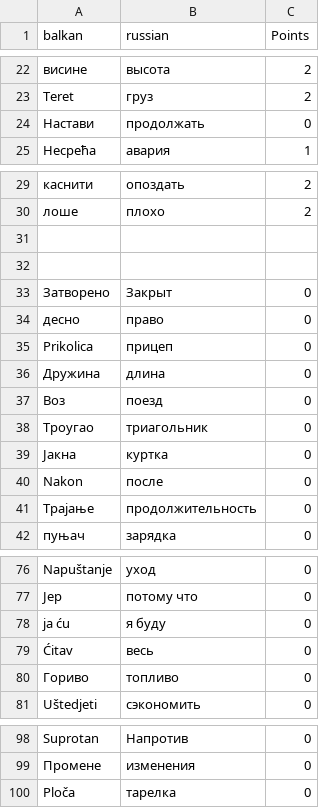
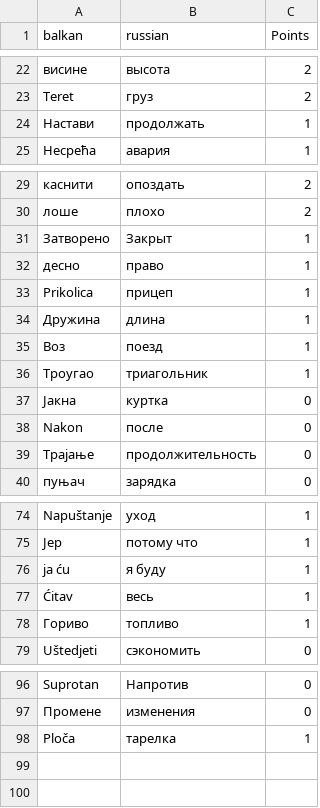
Before and after one commit to erikstankevich/poweranki-1, a CSV file: balkan_v2.csv, drawn as a sheet; only a part is shown, gaps mark what is left out; the diff covers the shown part only.

```diff
--- a/balkan_v2.csv
+++ b/balkan_v2.csv
@@ -23,3 +23,3 @@
 "Teret";"груз";"2"
-"Настави";"продолжать";"0"
+"Настави";"продолжать";"1"
 "Несрећа";"авария";"1"
@@ -30,10 +30,8 @@
 "лоше";"плохо";"2"
-
-
-"Затворено";"Закрыт";"0"
-"десно";"право";"0"
-"Prikolica";"прицеп";"0"
-"Дружина";"длина";"0"
-"Воз";"поезд";"0"
-"Троугао";"триагольник";"0"
+"Затворено";"Закрыт";"1"
+"десно";"право";"1"
+"Prikolica";"прицеп";"1"
+"Дружина";"длина";"1"
+"Воз";"поезд";"1"
+"Троугао";"триагольник";"1"
 "Јакна";"куртка";"0"
@@ -76,6 +74,6 @@
-"Napuštanje";"уход";"0"
-"Јер";"потому что";"0"
-"ja ću";"я буду";"0"
-"Ćitav";"весь";"0"
-"Гориво";"топливо";"0"
+"Napuštanje";"уход";"1"
+"Јер";"потому что";"1"
+"ja ću";"я буду";"1"
+"Ćitav";"весь";"1"
+"Гориво";"топливо";"1"
 "Uštedjeti";"сэкономить";"0"
@@ -99,2 +97,2 @@
 "Промене";"изменения";"0"
-"Ploča";"тарелка";"0"
+"Ploča";"тарелка";"1"
```
Also changed, not shown: 26 edited cells elsewhere in this file.
